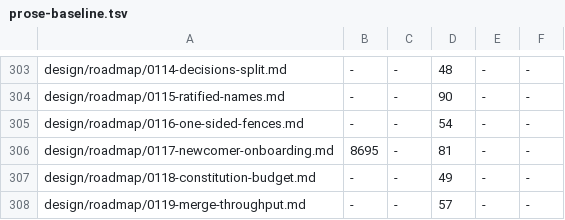
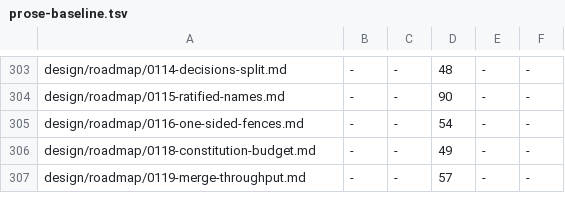
Before and after one commit to calef/nife, a TSV file: design/prose-baseline.tsv, drawn as a sheet; only a part is shown, gaps mark what is left out.

```diff
--- a/design/prose-baseline.tsv
+++ b/design/prose-baseline.tsv
@@ -305,3 +305,2 @@ design/roadmap/0115-ratified-names.md	-	-	90	-	-
 design/roadmap/0116-one-sided-fences.md	-	-	54	-	-
-design/roadmap/0117-newcomer-onboarding.md	8695	-	81	-	-
 design/roadmap/0118-constitution-budget.md	-	-	49	-	-
```
Also changed, not shown: 8 other files.
